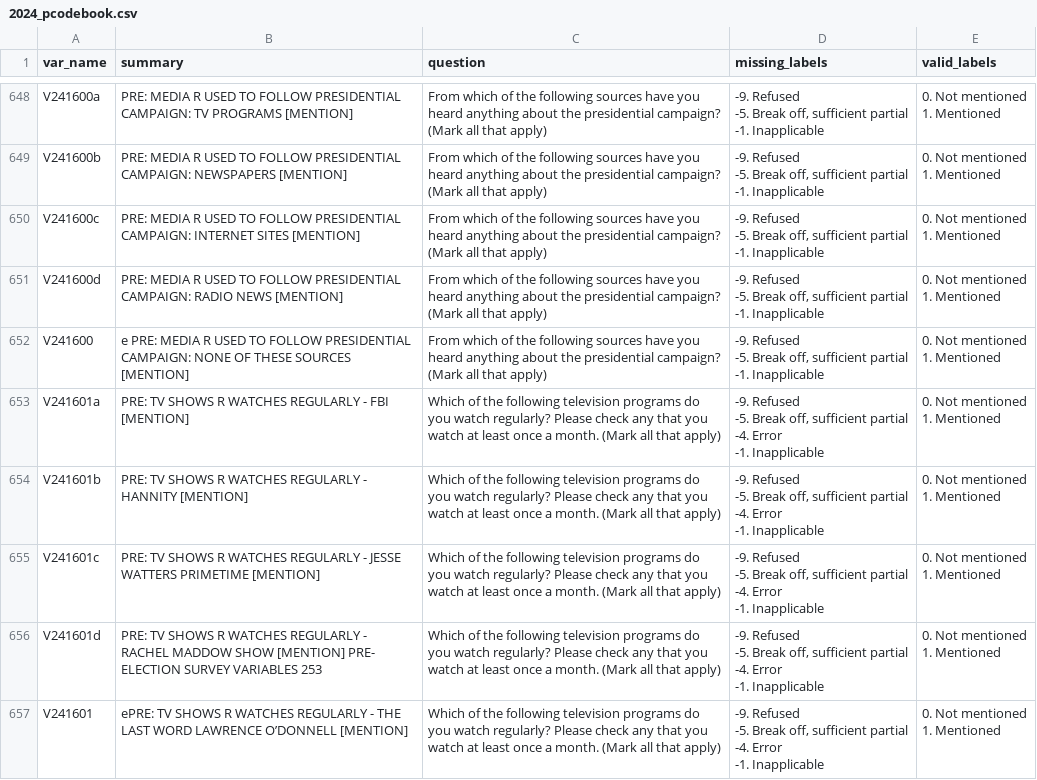
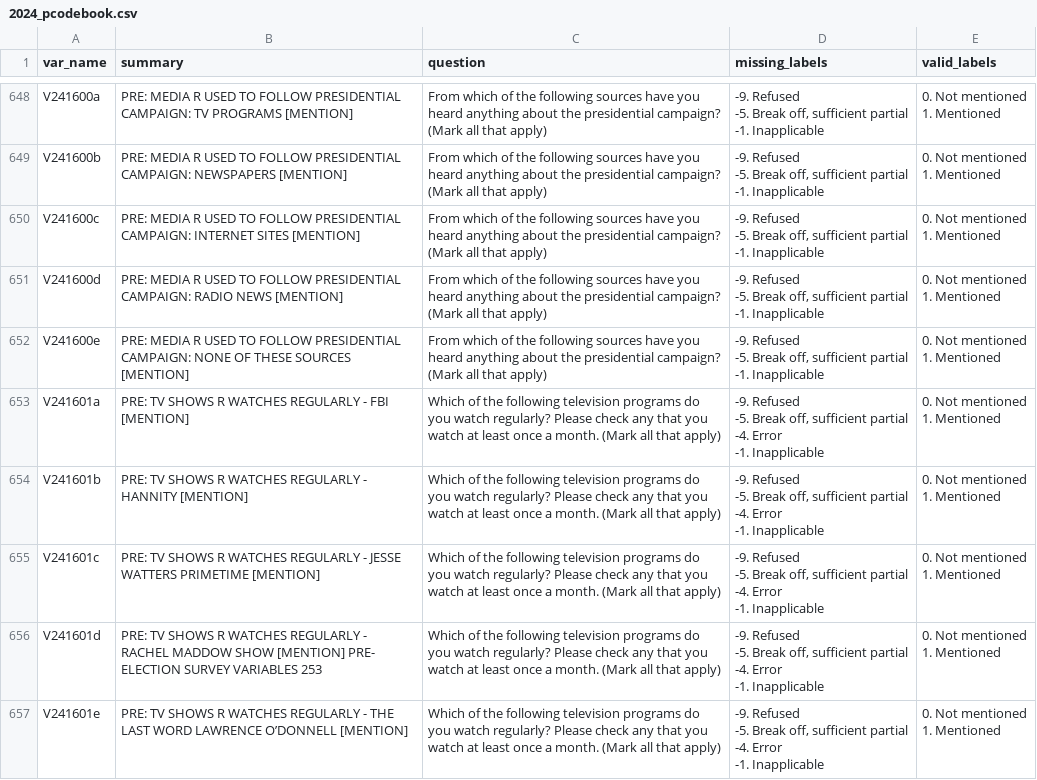
Before and after one commit to pxyi0126/cumulative_anes, a CSV file: data/pdf_data/2024_pcodebook.csv, drawn as a sheet; only a part is shown, gaps mark what is left out; the diff covers the shown part only.

```diff
--- a/data/pdf_data/2024_pcodebook.csv
+++ b/data/pdf_data/2024_pcodebook.csv
@@ -2721,6 +2721,6 @@ V241600d,PRE: MEDIA R USED TO FOLLOW PRESIDENTIAL CAMPAIGN: RADIO NEWS [MENTION]
 1. Mentioned"
-V241600,e PRE: MEDIA R USED TO FOLLOW PRESIDENTIAL CAMPAIGN: NONE OF THESE SOURCES [MENTION],From which of the following sources have you heard anything about the presidential campaign? (Mark all that apply),"-9. Refused
--5. Break oﬀ, suﬃcient partial
--1. Inapplicable","0. Not mentioned
-1. Mentioned"
+V241600e,PRE: MEDIA R USED TO FOLLOW PRESIDENTIAL CAMPAIGN: NONE OF THESE SOURCES [MENTION],From which of the following sources have you heard anything about the presidential campaign? (Mark all that apply),"-9. Refused
+-5. Break oﬀ, suﬃcient partial
+-1. Inapplicable","0. Not mentioned
+1. Mentioned"
 V241601a,PRE: TV SHOWS R WATCHES REGULARLY - FBI [MENTION],Which of the following television programs do you watch regularly? Please check any that you watch at least once a month. (Mark all that apply),"-9. Refused
@@ -2745,6 +2745,6 @@ V241601d,PRE: TV SHOWS R WATCHES REGULARLY - RACHEL MADDOW SHOW [MENTION] PRE- E
 1. Mentioned"
-V241601,ePRE: TV SHOWS R WATCHES REGULARLY - THE LAST WORD LAWRENCE O’DONNELL [MENTION],Which of the following television programs do you watch regularly? Please check any that you watch at least once a month. (Mark all that apply),"-9. Refused
--5. Break oﬀ, suﬃcient partial
--4. Error
--1. Inapplicable","0. Not mentioned
-1. Mentioned"
+V241601e,PRE: TV SHOWS R WATCHES REGULARLY - THE LAST WORD LAWRENCE O’DONNELL [MENTION],Which of the following television programs do you watch regularly? Please check any that you watch at least once a month. (Mark all that apply),"-9. Refused
+-5. Break oﬀ, suﬃcient partial
+-4. Error
+-1. Inapplicable","0. Not mentioned
+1. Mentioned"
```
Also changed, not shown: 152 edited cells elsewhere in this file, data/pdf_data/2012_pcodebook.csv, data/pdf_data/2020_pcodebook.csv, 4 other files.
